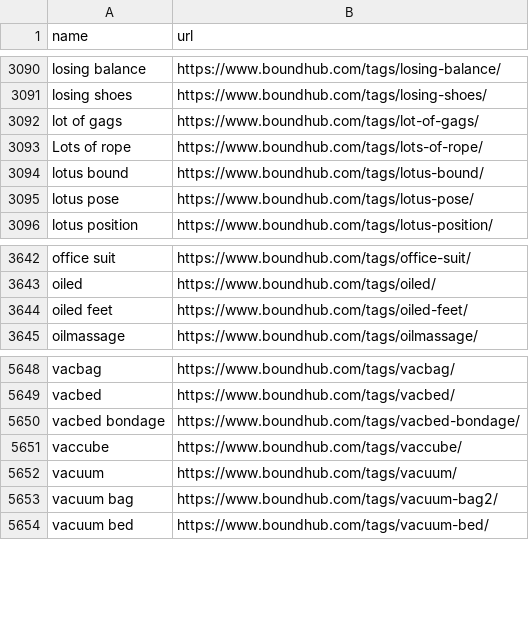
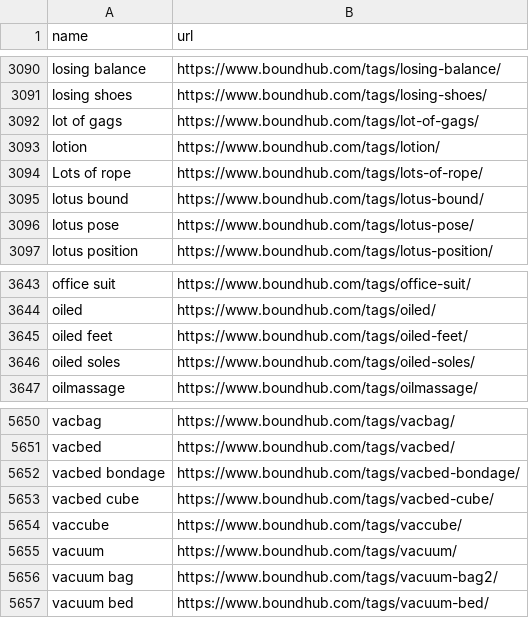
Before and after one commit to stepney141/favs, a CSV file: boundhub/boundhub_tags.csv, drawn as a sheet; only a part is shown, gaps mark what is left out.

```diff
--- a/boundhub/boundhub_tags.csv
+++ b/boundhub/boundhub_tags.csv
@@ -3092,2 +3092,3 @@ losing shoes,https://www.boundhub.com/tags/losing-shoes/
 lot of gags,https://www.boundhub.com/tags/lot-of-gags/
+lotion,https://www.boundhub.com/tags/lotion/
 Lots of rope,https://www.boundhub.com/tags/lots-of-rope/
@@ -3644,2 +3645,3 @@ oiled,https://www.boundhub.com/tags/oiled/
 oiled feet,https://www.boundhub.com/tags/oiled-feet/
+oiled soles,https://www.boundhub.com/tags/oiled-soles/
 oilmassage,https://www.boundhub.com/tags/oilmassage/
@@ -5650,2 +5652,3 @@ vacbed,https://www.boundhub.com/tags/vacbed/
 vacbed bondage,https://www.boundhub.com/tags/vacbed-bondage/
+vacbed cube,https://www.boundhub.com/tags/vacbed-cube/
 vaccube,https://www.boundhub.com/tags/vaccube/
```
Also changed, not shown: boundhub/boundhub_faved_movies.csv, github_stars/starred_repos.csv, 5 other files.
